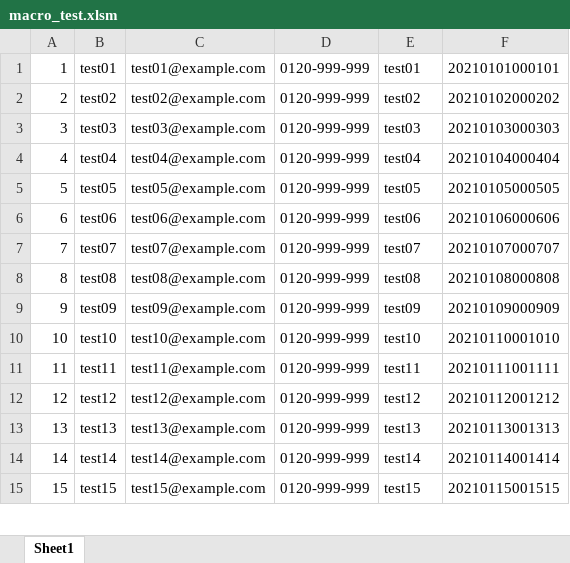
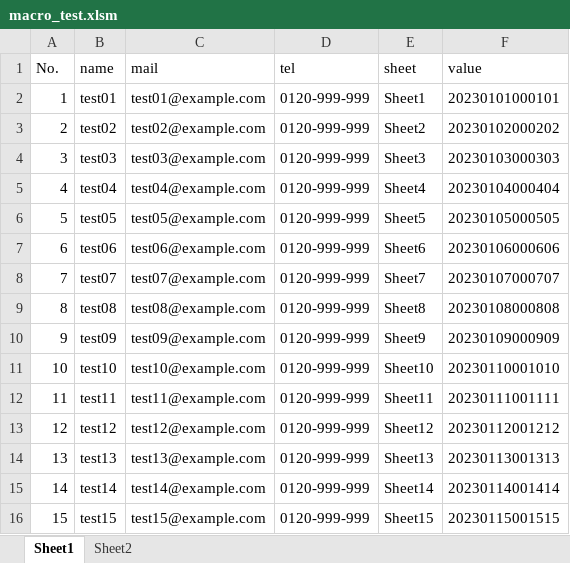
Before and after one commit to hirooze/practice, an Excel workbook: macro/macro_test.xlsm, sheet Sheet1, drawn as a sheet; only a part is shown; values as stored, in another font and other column widths than the file's, no borders; charts and pictures not drawn; addresses are those after the commit; the diff covers the shown part only; the diff names each change by its address in the sheet, - before the commit and + after, or states it on an @@ line.

Commit message:
test

```diff
--- a/macro/macro_test.xlsm (sheet Sheet1)
+++ b/macro/macro_test.xlsm (sheet Sheet1)
+sheet tab: Sheet2
+row 1: No. | name | mail | tel | sheet | value
-E2: test01
+E2: Sheet1
-F2: 20210101000101
+F2: 20230101000101
-E3: test02
+E3: Sheet2
-F3: 20210102000202
+F3: 20230102000202
-E4: test03
+E4: Sheet3
-F4: 20210103000303
+F4: 20230103000303
-E5: test04
+E5: Sheet4
-F5: 20210104000404
+F5: 20230104000404
-E6: test05
+E6: Sheet5
-F6: 20210105000505
+F6: 20230105000505
-E7: test06
+E7: Sheet6
-F7: 20210106000606
+F7: 20230106000606
-E8: test07
+E8: Sheet7
-F8: 20210107000707
+F8: 20230107000707
-E9: test08
+E9: Sheet8
-F9: 20210108000808
+F9: 20230108000808
-E10: test09
+E10: Sheet9
-F10: 20210109000909
+F10: 20230109000909
-E11: test10
+E11: Sheet10
-F11: 20210110001010
+F11: 20230110001010
-E12: test11
+E12: Sheet11
-F12: 20210111001111
+F12: 20230111001111
-E13: test12
+E13: Sheet12
-F13: 20210112001212
+F13: 20230112001212
-E14: test13
+E14: Sheet13
-F14: 20210113001313
+F14: 20230113001313
-E15: test14
+E15: Sheet14
-F15: 20210114001414
+F15: 20230114001414
-E16: test15
+E16: Sheet15
-F16: 20210115001515
+F16: 20230115001515
```
Also changed, not shown: 168 edited cells elsewhere in this sheet, formulas that keep their value, charts or pictures.
